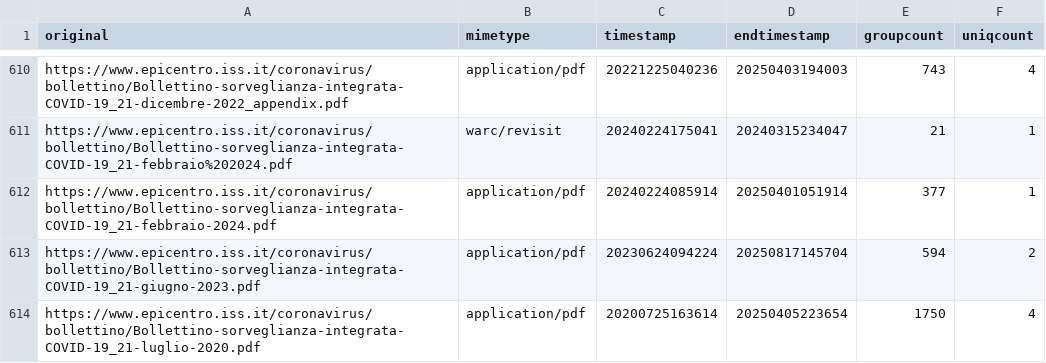
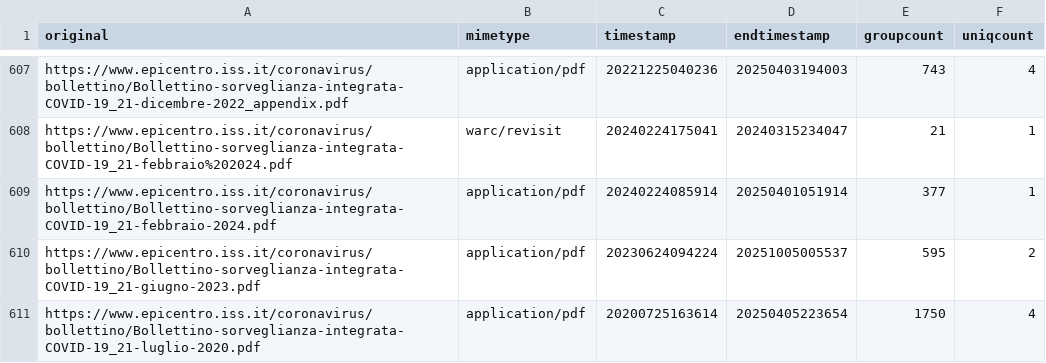
Before and after one commit to ondata/datiBeneComuneMonitoraggio, a CSV file: catalogo/sorveglianzaIntegrata/script/processing/lista.csv, drawn as a sheet; only a part is shown, gaps mark what is left out; the diff covers the shown part only.

```diff
--- a/catalogo/sorveglianzaIntegrata/script/processing/lista.csv
+++ b/catalogo/sorveglianzaIntegrata/script/processing/lista.csv
@@ -612,3 +609,3 @@ https://www.epicentro.iss.it/coronavirus/bollettino/Bollettino-sorveglianza-inte
 https://www.epicentro.iss.it/coronavirus/bollettino/Bollettino-sorveglianza-integrata-COVID-19_21-febbraio-2024.pdf,application/pdf,20240224085914,20250401051914,377,1
-https://www.epicentro.iss.it/coronavirus/bollettino/Bollettino-sorveglianza-integrata-COVID-19_21-giugno-2023.pdf,application/pdf,20230624094224,20250817145704,594,2
+https://www.epicentro.iss.it/coronavirus/bollettino/Bollettino-sorveglianza-integrata-COVID-19_21-giugno-2023.pdf,application/pdf,20230624094224,20251005005537,595,2
 https://www.epicentro.iss.it/coronavirus/bollettino/Bollettino-sorveglianza-integrata-COVID-19_21-luglio-2020.pdf,application/pdf,20200725163614,20250405223654,1750,4
```
Also changed, not shown: 1 added row, 9 removed rows and 35 edited cells elsewhere in this file, catalogo/sorveglianzaIntegrata/output/sorveglianzaIntegrata.csv, 1 other file.
